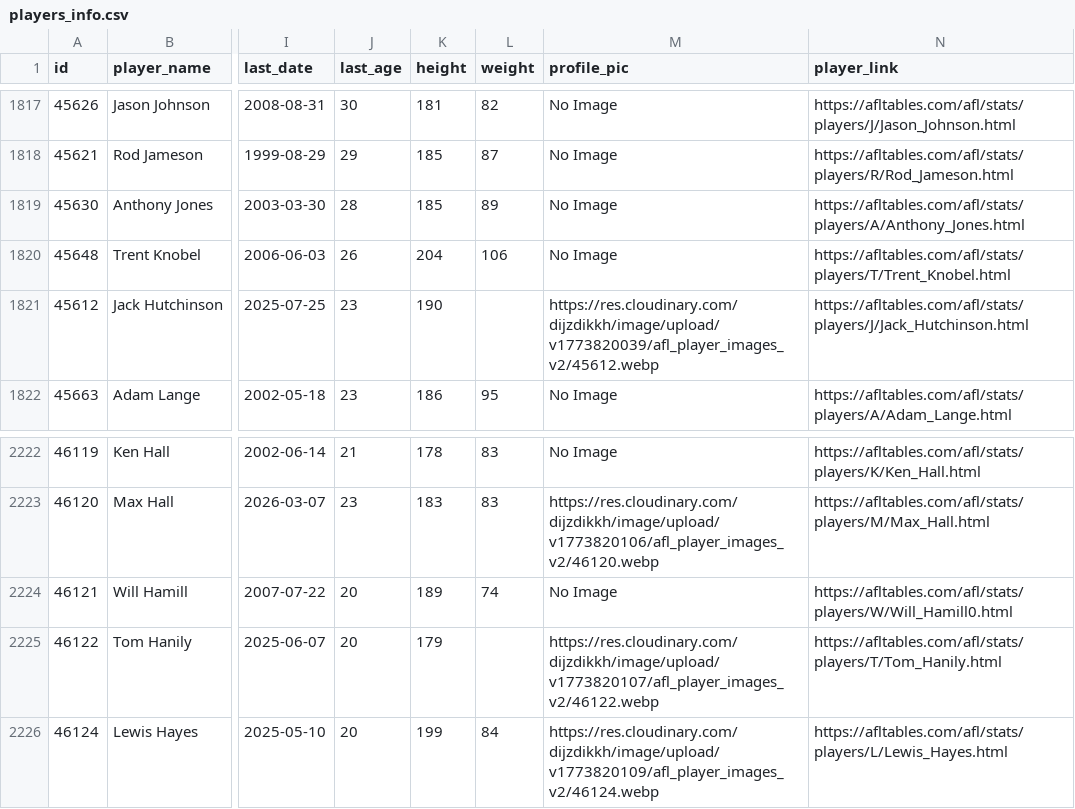
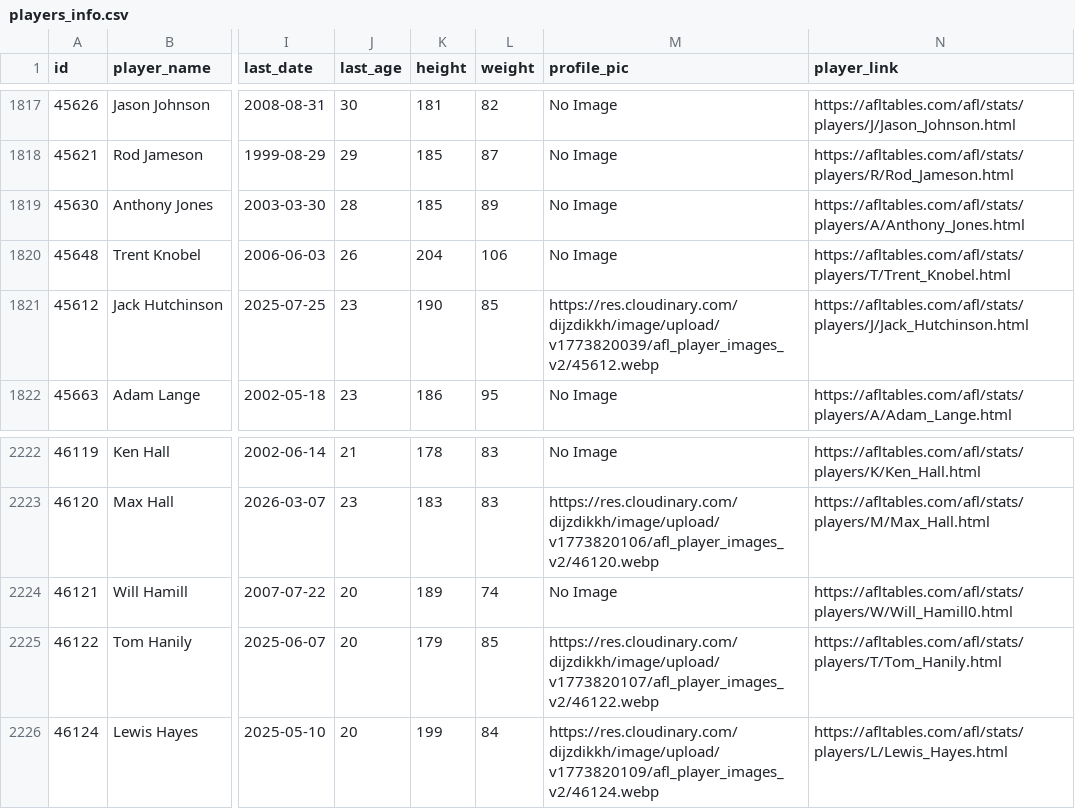
Before and after one commit to RedaNoor/Netixsol, a CSV file: Week 2/Day 1/Cleaned files/players_info.csv, drawn as a sheet; only a part is shown, gaps mark what is left out; the diff names each change by its address in the sheet, - before the commit and + after, or states it on an @@ line.

Commit message:
week2

```diff
--- a/Week 2/Day 1/Cleaned files/players_info.csv
+++ b/Week 2/Day 1/Cleaned files/players_info.csv
-L1821 (weight): (empty)
+L1821 (weight): 85
-L2225 (weight): (empty)
+L2225 (weight): 85
```
Also changed, not shown: 3 other files.
